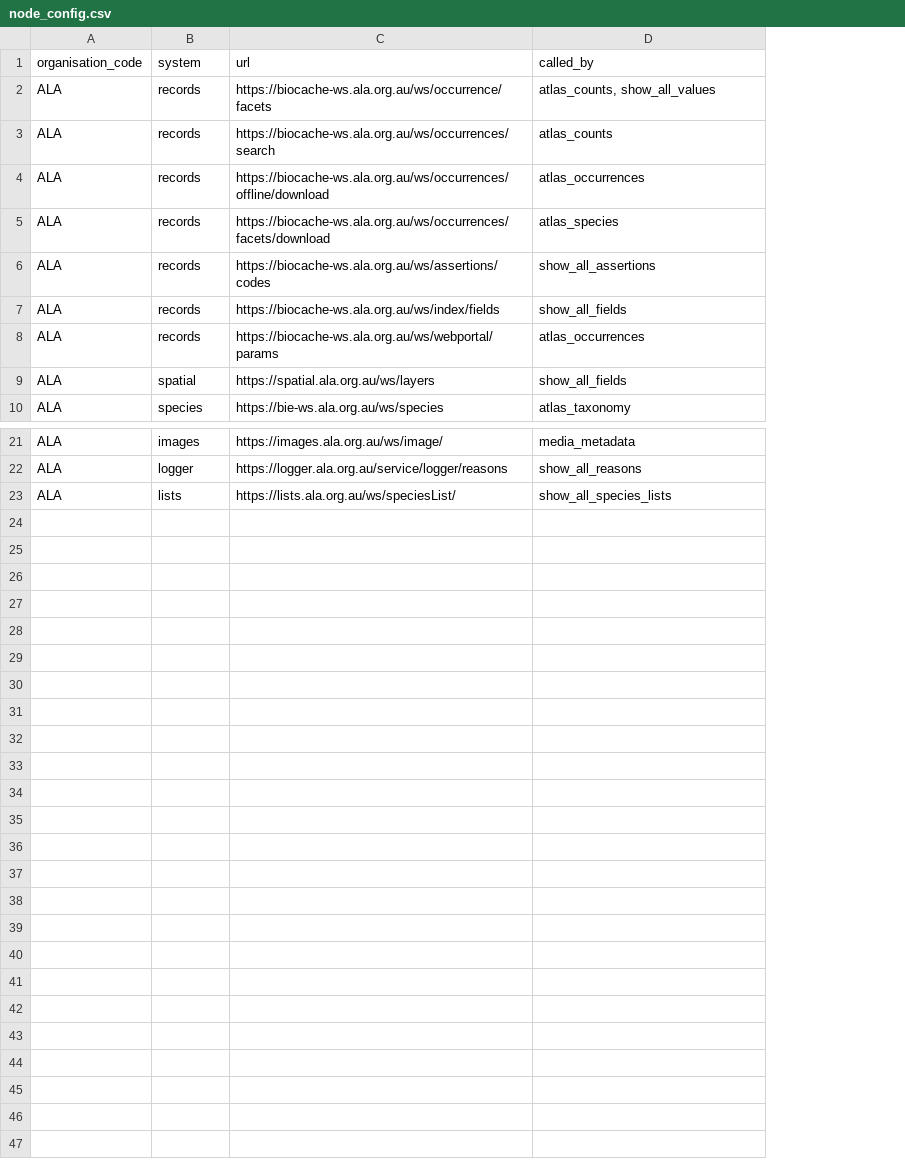
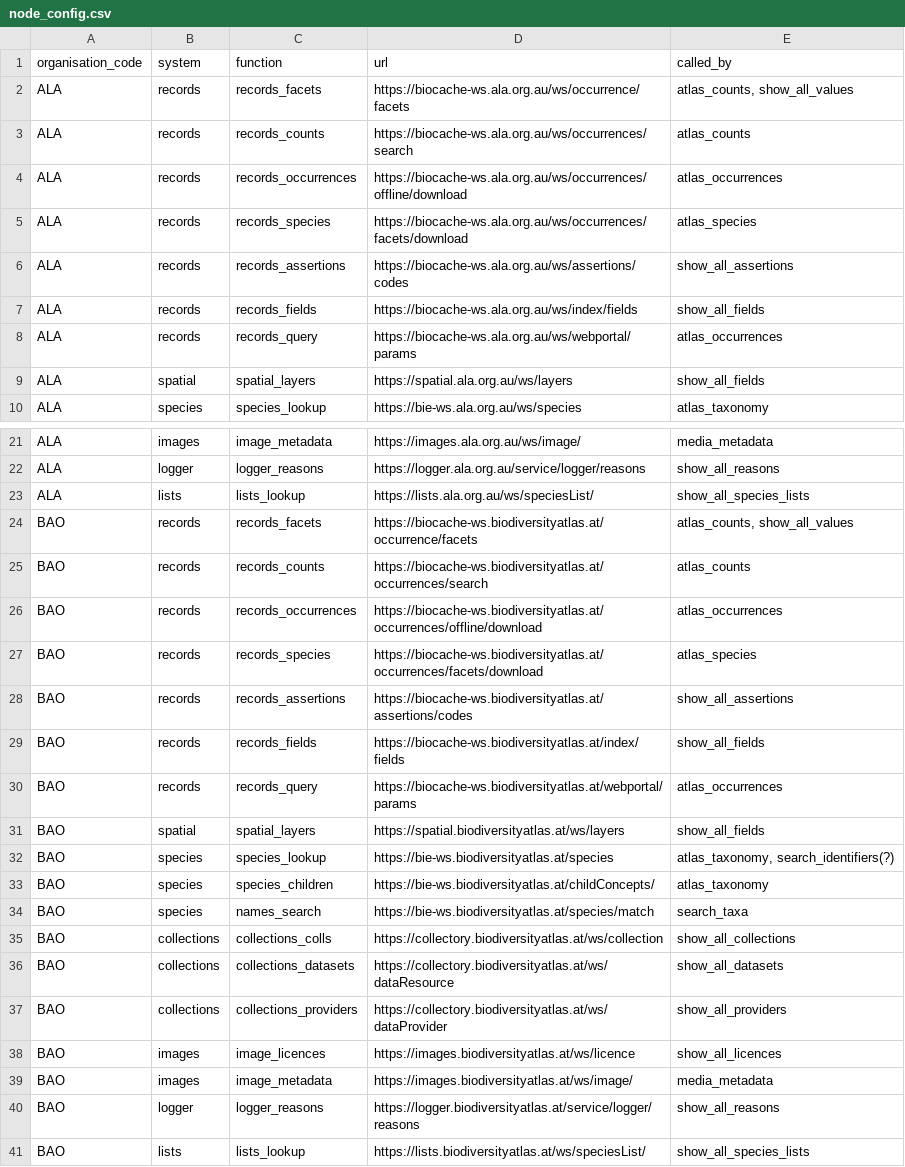
Before and after one commit to AtlasOfLivingAustralia/honeybee, a CSV file: data-raw/node_config.csv, drawn as a sheet; only a part is shown, gaps mark what is left out; the diff names each change by its address in the sheet, - before the commit and + after, or states it on an @@ line.

Commit message:
Add Austrian info to node_config.csv

```diff
--- a/data-raw/node_config.csv
+++ b/data-raw/node_config.csv
+column C (function), rows 2-10: records_facets | records_counts | records_occurrences | records_species | records_assertions | records_fields | records_query | spatial_layers | species_lookup; rows 21-23: image_metadata | logger_reasons | lists_lookup
+row 24: BAO | records | records_facets | https://biocache-ws.biodiversityatlas.at/occurrence/facets | atlas_counts, show_all_values
+row 25: BAO | records | records_counts | https://biocache-ws.biodiversityatlas.at/occurrences/search | atlas_counts
+row 26: BAO | records | records_occurrences | https://biocache-ws.biodiversityatlas.at/occurrences/offline/download | atlas_occurrences
+row 27: BAO | records | records_species | https://biocache-ws.biodiversityatlas.at/occurrences/facets/download | atlas_species
+row 28: BAO | records | records_assertions | https://biocache-ws.biodiversityatlas.at/assertions/codes | show_all_assertions
+row 29: BAO | records | records_fields | https://biocache-ws.biodiversityatlas.at/index/fields | show_all_fields
+row 30: BAO | records | records_query | https://biocache-ws.biodiversityatlas.at/webportal/params | atlas_occurrences
+row 31: BAO | spatial | spatial_layers | https://spatial.biodiversityatlas.at/ws/layers | show_all_fields
+row 32: BAO | species | species_lookup | https://bie-ws.biodiversityatlas.at/species | atlas_taxonomy, search_identifiers(?)
+row 33: BAO | species | species_children | https://bie-ws.biodiversityatlas.at/childConcepts/ | atlas_taxonomy
+row 34: BAO | species | names_search | https://bie-ws.biodiversityatlas.at/species/match | search_taxa
+row 35: BAO | collections | collections_colls | https://collectory.biodiversityatlas.at/ws/collection | show_all_collections
+row 36: BAO | collections | collections_datasets | https://collectory.biodiversityatlas.at/ws/dataResource | show_all_datasets
+row 37: BAO | collections | collections_providers | https://collectory.biodiversityatlas.at/ws/dataProvider | show_all_providers
+row 38: BAO | images | image_licences | https://images.biodiversityatlas.at/ws/licence | show_all_licences
+row 39: BAO | images | image_metadata | https://images.biodiversityatlas.at/ws/image/ | media_metadata
+row 40: BAO | logger | logger_reasons | https://logger.biodiversityatlas.at/service/logger/reasons | show_all_reasons
+row 41: BAO | lists | lists_lookup | https://lists.biodiversityatlas.at/ws/speciesList/ | show_all_species_lists
```
